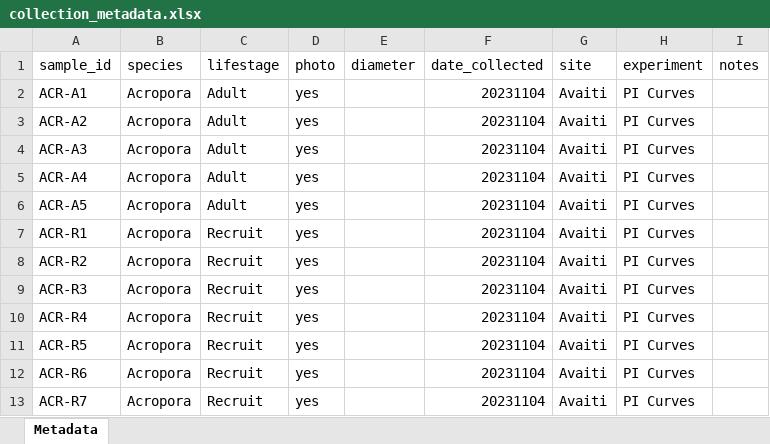
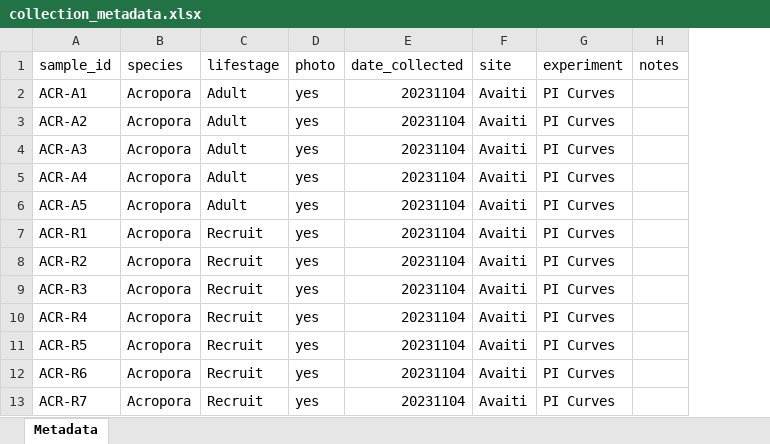
Before and after one commit to AHuffmyer/moorea_symbiotic_exchange_2023, an Excel workbook: data/field_collection/collection_metadata.xlsx, sheet Metadata, drawn as a sheet; only a part is shown; values as stored, in another font and other column widths than the file's, no borders; the diff names each change by its address in the sheet, - before the commit and + after, or states it on an @@ line.

```diff
--- a/data/field_collection/collection_metadata.xlsx (sheet Metadata)
+++ b/data/field_collection/collection_metadata.xlsx (sheet Metadata)
-column E (diameter), empty
```
Also changed, not shown: data/isotopes/sample_metadata_isotopes.xlsx, data/master_box_list.xlsx, 7 other files.
